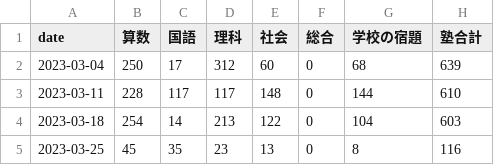
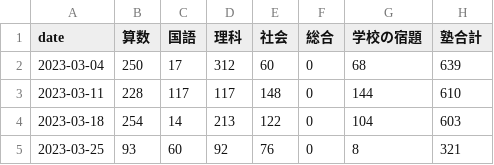
Before and after one commit to mustangsally1973/mustangasally1973.github.io, a CSV file: data/kazuma_study_weekly_summary.csv, drawn as a sheet.

```diff
--- a/data/kazuma_study_weekly_summary.csv
+++ b/data/kazuma_study_weekly_summary.csv
@@ -4,2 +4,2 @@ date,算数,国語,理科,社会,総合,学校の宿題,塾合計
 2023-03-18,254,14,213,122,0,104,603
-2023-03-25,45,35,23,13,0,8,116
+2023-03-25,93,60,92,76,0,8,321
```
Also changed, not shown: data/kazuma_study_daily_summary.csv, data/kazuma_study_recode.csv, 1 other file.
